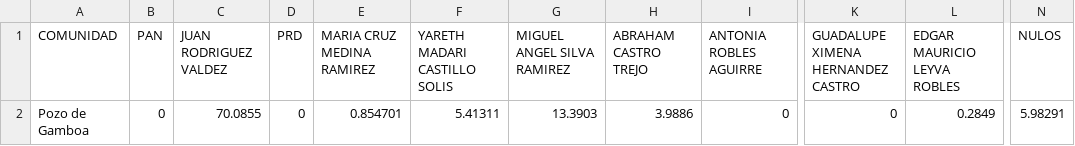
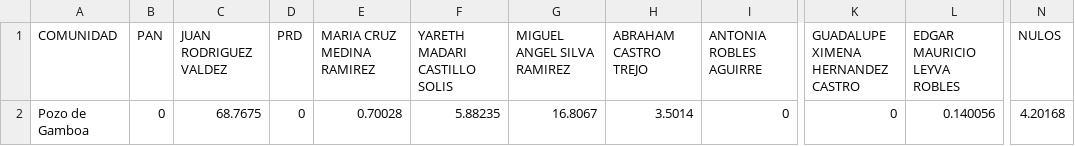
Before and after one commit to Dimorld/Election_2024_Data_Panuco_Zacatecas, a CSV file: Votacion_de_Candidatos_por_Pueblo_porcentajes.csv, drawn as a sheet; only a part is shown, gaps mark what is left out; the diff names each change by its address in the sheet, - before the commit and + after, or states it on an @@ line.

```diff
--- a/Votacion_de_Candidatos_por_Pueblo_porcentajes.csv
+++ b/Votacion_de_Candidatos_por_Pueblo_porcentajes.csv
-C2 (JUAN RODRIGUEZ VALDEZ): 70.0855
+C2 (JUAN RODRIGUEZ VALDEZ): 68.7675
-E2 (MARIA CRUZ MEDINA RAMIREZ): 0.854701
+E2 (MARIA CRUZ MEDINA RAMIREZ): 0.70028
-F2 (YARETH MADARI CASTILLO SOLIS): 5.41311
+F2 (YARETH MADARI CASTILLO SOLIS): 5.88235
-G2 (MIGUEL ANGEL SILVA RAMIREZ): 13.3903
+G2 (MIGUEL ANGEL SILVA RAMIREZ): 16.8067
-H2 (ABRAHAM CASTRO TREJO): 3.9886
+H2 (ABRAHAM CASTRO TREJO): 3.5014
-L2 (EDGAR MAURICIO LEYVA ROBLES): 0.2849
+L2 (EDGAR MAURICIO LEYVA ROBLES): 0.140056
-N2 (NULOS): 5.98291
+N2 (NULOS): 4.20168
```
Also changed, not shown: Votos_Totales_Municipio.csv, 4 other files.
